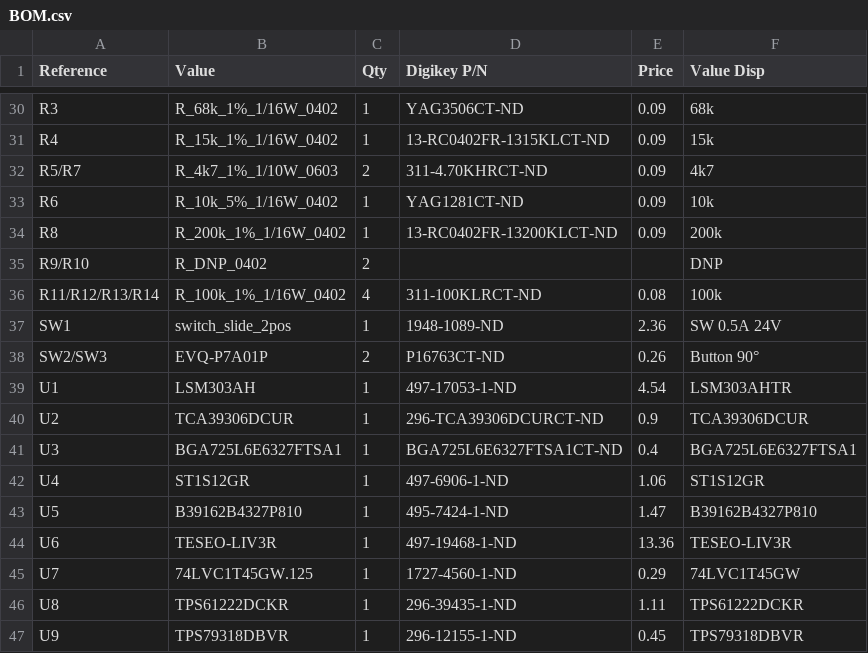
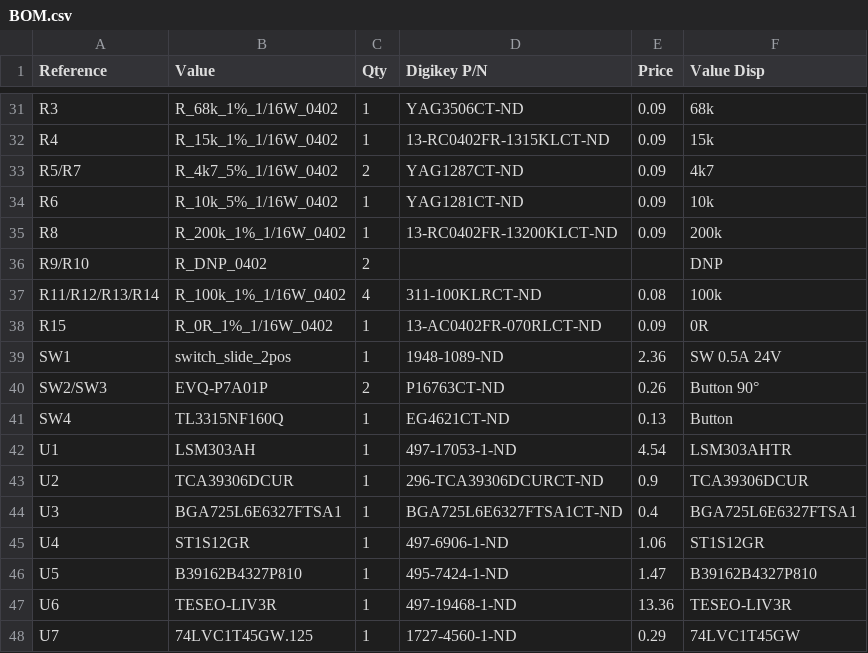
Before and after one commit to m-guihard/relativeGPS, a CSV file: PCB/BOM.csv, drawn as a sheet; only a part is shown, gaps mark what is left out; the shorter side is filled out with more unchanged rows; the diff covers the shown part only.

```diff
--- a/PCB/BOM.csv
+++ b/PCB/BOM.csv
@@ -31,3 +32,3 @@ R3,R_68k_1%_1/16W_0402,1,YAG3506CT-ND,0.09,68k
 R4,R_15k_1%_1/16W_0402,1,13-RC0402FR-1315KLCT-ND,0.09,15k
-R5/R7,R_4k7_1%_1/10W_0603,2,311-4.70KHRCT-ND,0.09,4k7
+R5/R7,R_4k7_5%_1/16W_0402,2,YAG1287CT-ND,0.09,4k7
 R6,R_10k_5%_1/16W_0402,1,YAG1281CT-ND,0.09,10k
@@ -36,4 +37,6 @@ R9/R10,R_DNP_0402,2,,,DNP
 R11/R12/R13/R14,R_100k_1%_1/16W_0402,4,311-100KLRCT-ND,0.08,100k
+R15,R_0R_1%_1/16W_0402,1,13-AC0402FR-070RLCT-ND,0.09,0R
 SW1,switch_slide_2pos,1,1948-1089-ND,2.36,SW 0.5A 24V
 SW2/SW3,EVQ-P7A01P,2,P16763CT-ND,0.26,Button 90°
+SW4,TL3315NF160Q,1,EG4621CT-ND,0.13,Button
 U1,LSM303AH,1,497-17053-1-ND,4.54,LSM303AHTR
```
Also changed, not shown: 8 added rows, 4 removed rows and 6 edited cells elsewhere in this file, 18 other files.
